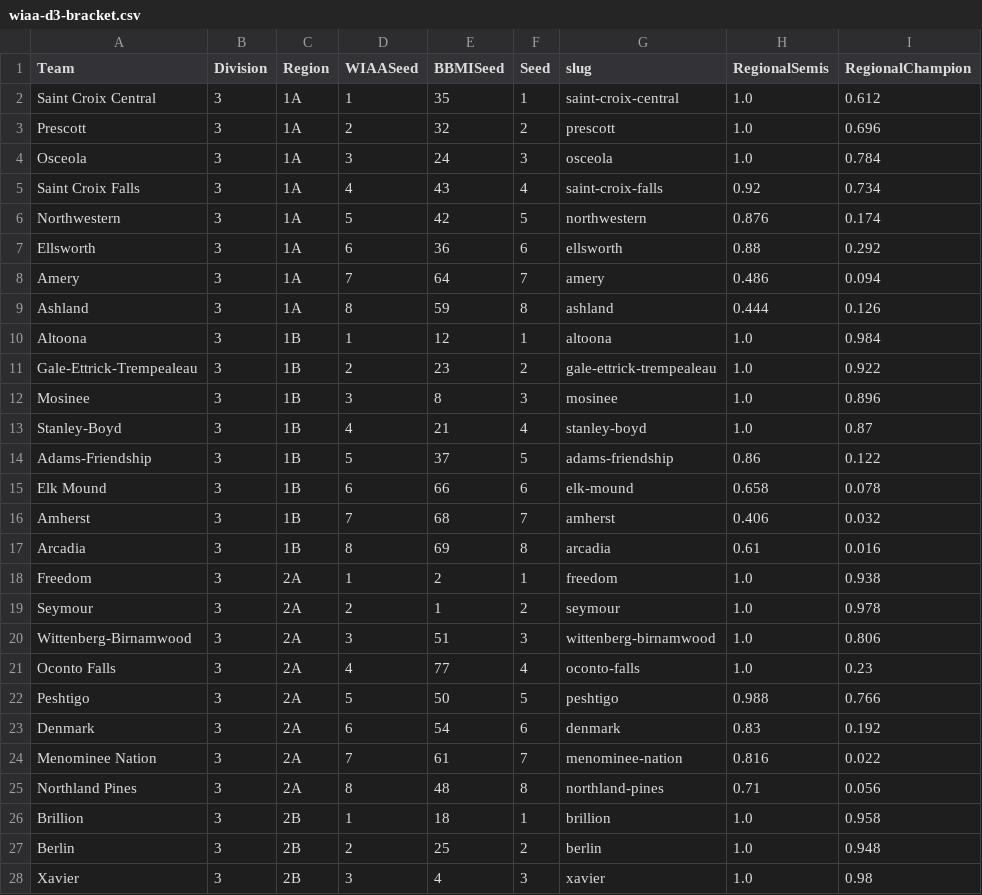
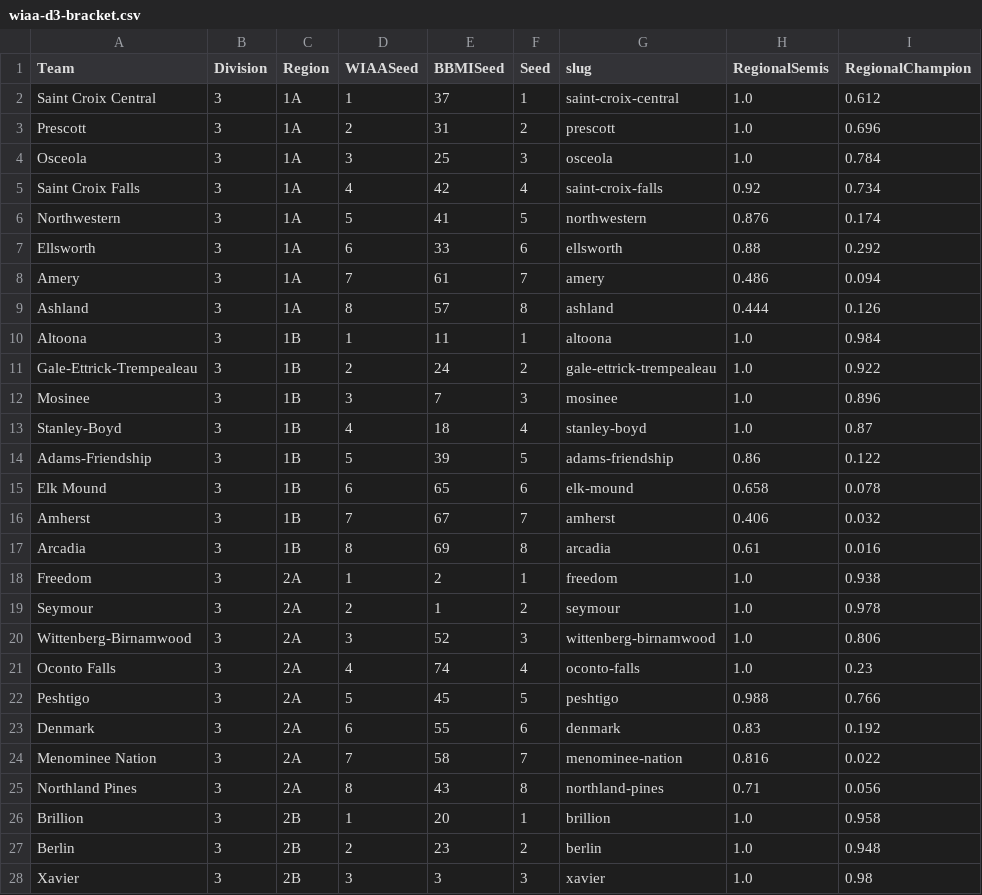
Before and after one commit to andrewbrantner-wq/bbmi, a CSV file: src/data/wiaa-seeding/wiaa-d3-bracket.csv, drawn as a sheet; only a part is shown; the diff covers the shown part only; the diff names each change by its address in the sheet, - before the commit and + after, or states it on an @@ line.

```diff
--- a/src/data/wiaa-seeding/wiaa-d3-bracket.csv
+++ b/src/data/wiaa-seeding/wiaa-d3-bracket.csv
-E2 (BBMISeed): 35
+E2 (BBMISeed): 37
-E3 (BBMISeed): 32
+E3 (BBMISeed): 31
-E4 (BBMISeed): 24
+E4 (BBMISeed): 25
-E5 (BBMISeed): 43
+E5 (BBMISeed): 42
-E6 (BBMISeed): 42
+E6 (BBMISeed): 41
-E7 (BBMISeed): 36
+E7 (BBMISeed): 33
-E8 (BBMISeed): 64
+E8 (BBMISeed): 61
-E9 (BBMISeed): 59
+E9 (BBMISeed): 57
-E10 (BBMISeed): 12
+E10 (BBMISeed): 11
-E11 (BBMISeed): 23
+E11 (BBMISeed): 24
-E12 (BBMISeed): 8
+E12 (BBMISeed): 7
-E13 (BBMISeed): 21
+E13 (BBMISeed): 18
-E14 (BBMISeed): 37
+E14 (BBMISeed): 39
-E15 (BBMISeed): 66
+E15 (BBMISeed): 65
-E16 (BBMISeed): 68
+E16 (BBMISeed): 67
-E20 (BBMISeed): 51
+E20 (BBMISeed): 52
-E21 (BBMISeed): 77
+E21 (BBMISeed): 74
-E22 (BBMISeed): 50
+E22 (BBMISeed): 45
-E23 (BBMISeed): 54
+E23 (BBMISeed): 55
-E24 (BBMISeed): 61
+E24 (BBMISeed): 58
-E25 (BBMISeed): 48
+E25 (BBMISeed): 43
-E26 (BBMISeed): 18
+E26 (BBMISeed): 20
-E27 (BBMISeed): 25
+E27 (BBMISeed): 23
-E28 (BBMISeed): 4
+E28 (BBMISeed): 3
```
Also changed, not shown: 34 edited cells elsewhere in this file, src/data/betting-lines/games.csv, src/data/ncaa-team/ncaa-scores.csv, 25 other files.
